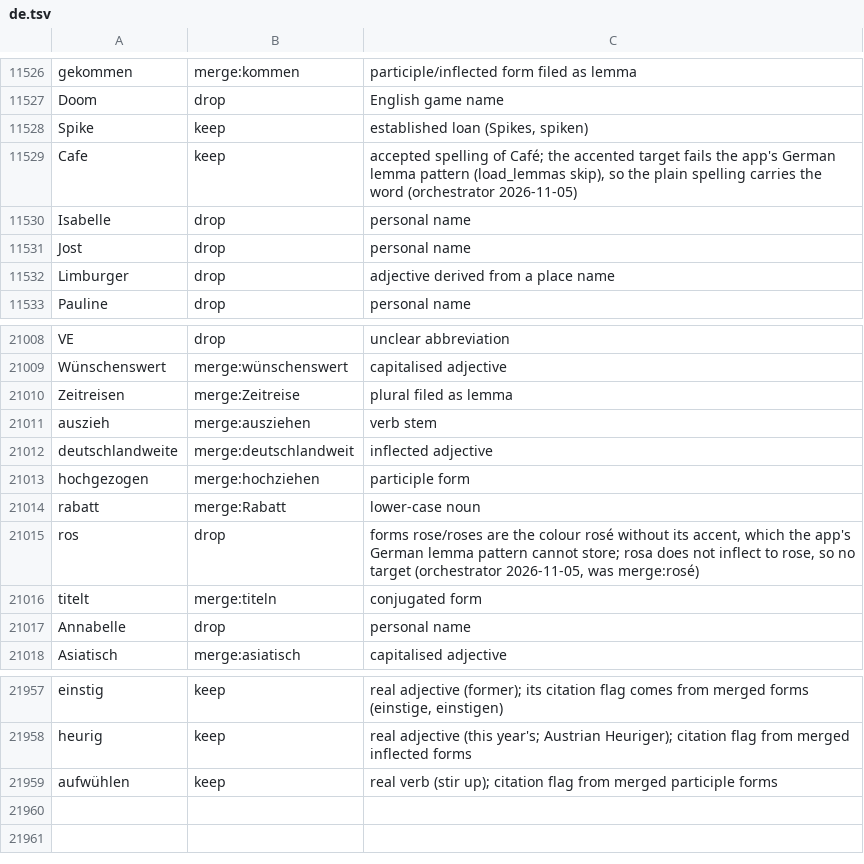
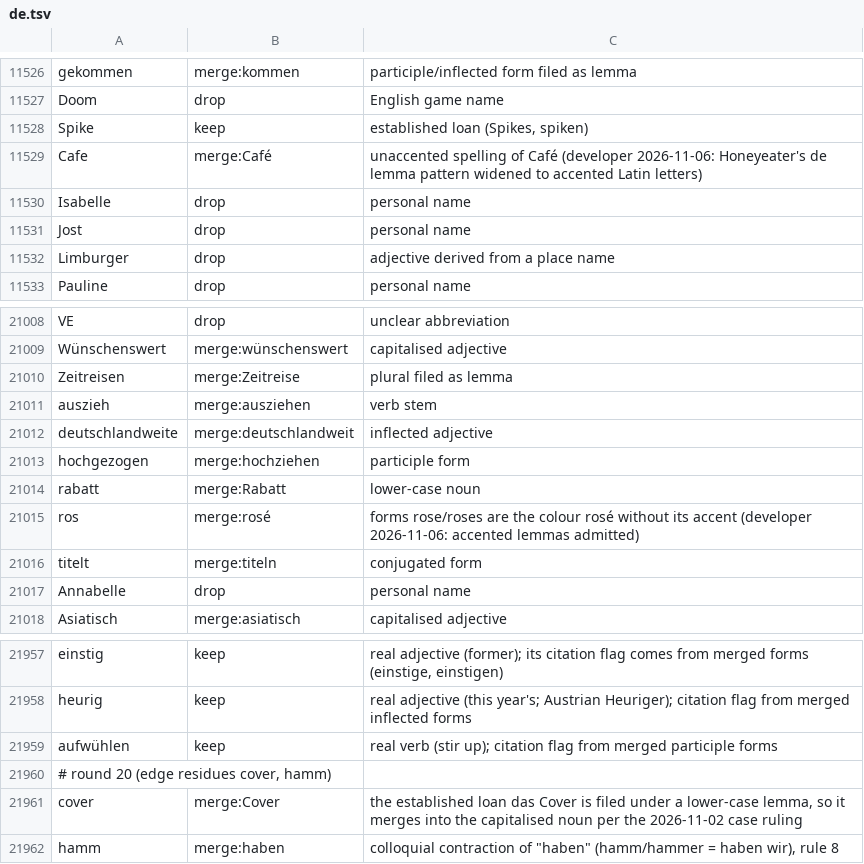
Before and after one commit to comprehension-compass/frequer, a TSV file: corpora/review/de.tsv, drawn as a sheet; only a part is shown, gaps mark what is left out.

```diff
--- a/corpora/review/de.tsv
+++ b/corpora/review/de.tsv
@@ -11528,3 +11528,3 @@ Doom	drop	English game name
 Spike	keep	established loan (Spikes, spiken)
-Cafe	keep	accepted spelling of Café; the accented target fails the app's German lemma pattern (load_lemmas skip), so the plain spelling carries the word (orchestrator 2026-11-05)
+Cafe	merge:Café	unaccented spelling of Café (developer 2026-11-06: Honeyeater's de lemma pattern widened to accented Latin letters)
 Isabelle	drop	personal name
@@ -21014,3 +21014,3 @@ hochgezogen	merge:hochziehen	participle form
 rabatt	merge:Rabatt	lower-case noun
-ros	drop	forms rose/roses are the colour rosé without its accent, which the app's German lemma pattern cannot store; rosa does not inflect to rose, so no target (orchestrator 2026-11-05, was merge:rosé)
+ros	merge:rosé	forms rose/roses are the colour rosé without its accent (developer 2026-11-06: accented lemmas admitted)
 titelt	merge:titeln	conjugated form
@@ -21959 +21959,4 @@ heurig	keep	real adjective (this year's; Austrian Heuriger); citation flag from
 aufwühlen	keep	real verb (stir up); citation flag from merged participle forms
+# round 20 (edge residues cover, hamm)
+cover	merge:Cover	the established loan das Cover is filed under a lower-case lemma, so it merges into the capitalised noun per the 2026-11-02 case ruling
+hamm	merge:haben	colloquial contraction of "haben" (hamm/hammer = haben wir), rule 8
```
Also changed, not shown: 2 other files.
